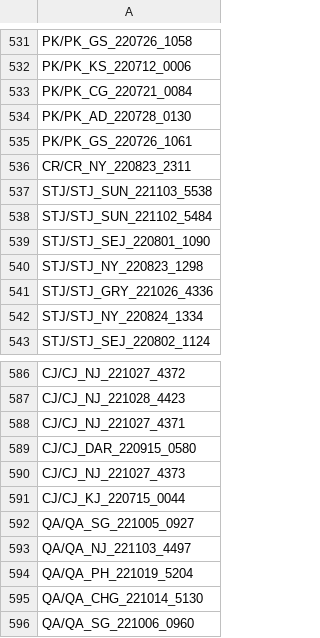
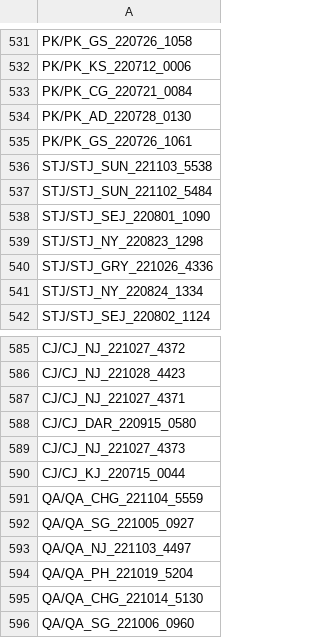
Before and after one commit to DanilKim/sanlim_project, a CSV file: datalist/train.csv, drawn as a sheet; only a part is shown, gaps mark what is left out.

```diff
--- a/datalist/train.csv
+++ b/datalist/train.csv
@@ -535,3 +535,2 @@ PK/PK_AD_220728_0130
 PK/PK_GS_220726_1061
-CR/CR_NY_220823_2311
 STJ/STJ_SUN_221103_5538
@@ -591,2 +590,3 @@ CJ/CJ_NJ_221027_4373
 CJ/CJ_KJ_220715_0044
+QA/QA_CHG_221104_5559
 QA/QA_SG_221005_0927
```
Also changed, not shown: 2 other files.
